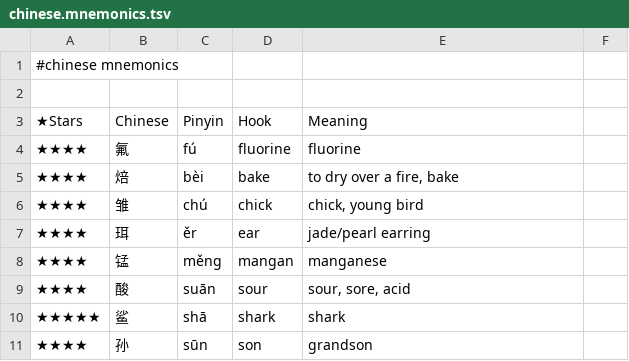
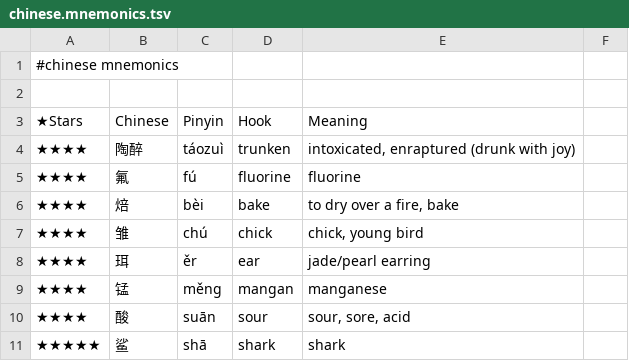
Before and after one commit to pannous/hieros, a TSV file: chinese/chinese.mnemonics.tsv, drawn as a sheet; only a part is shown; the shorter side is filled out with more unchanged rows.

Commit message:
mnemonic: add 陶醉 táozuì

```diff
--- a/chinese/chinese.mnemonics.tsv
+++ b/chinese/chinese.mnemonics.tsv
@@ -3,2 +3,3 @@
 ★Stars 	Chinese 	Pinyin 	Hook 	Meaning
+★★★★	陶醉	táozuì	trunken	intoxicated, enraptured (drunk with joy)
 ★★★★	氟	fú	fluorine	fluorine
```
